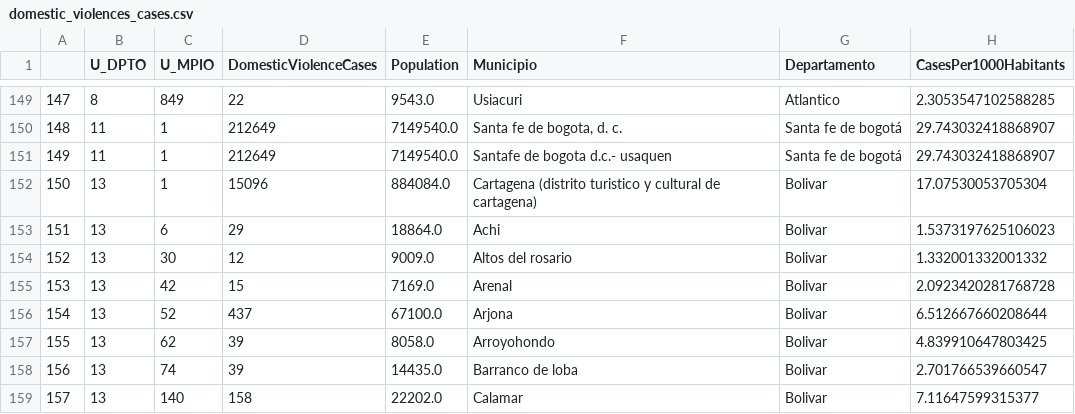
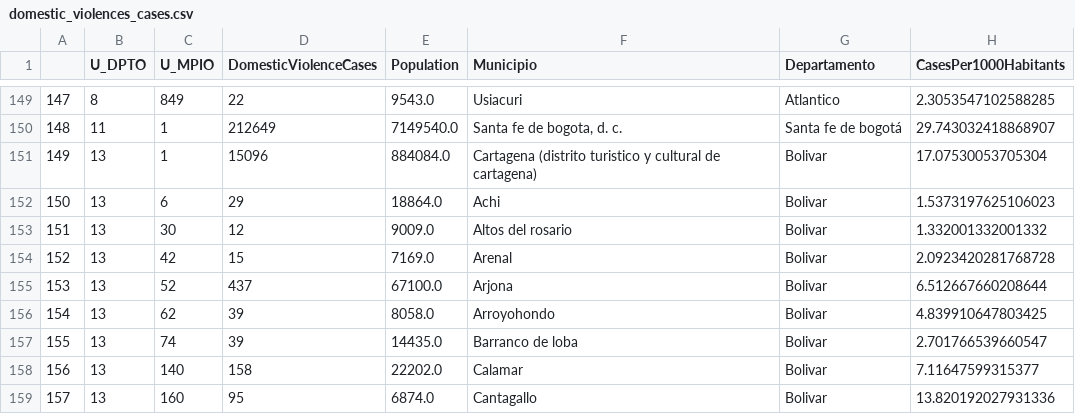
Before and after one commit to sebnarvaez19/domestic-violence, a CSV file: data/processed/domestic_violences_cases.csv, drawn as a sheet; only a part is shown, gaps mark what is left out; the shorter side is filled out with more unchanged rows; removed rows and columns are numbered as before the commit, all else as after; the diff names each change by its address in the sheet, - before the commit and + after, or states it on an @@ line.

```diff
--- a/data/processed/domestic_violences_cases.csv
+++ b/data/processed/domestic_violences_cases.csv
-row 151: 149 | 11 | 1 | 212649 | 7149540.0 | Santafe de bogota d.c.- usaquen | Santa fe de bogotá | 29.743032418868907
@@ column A renumbered from row 151 down @@
```
Also changed, not shown: data/processed/population.csv, 2 other files.
